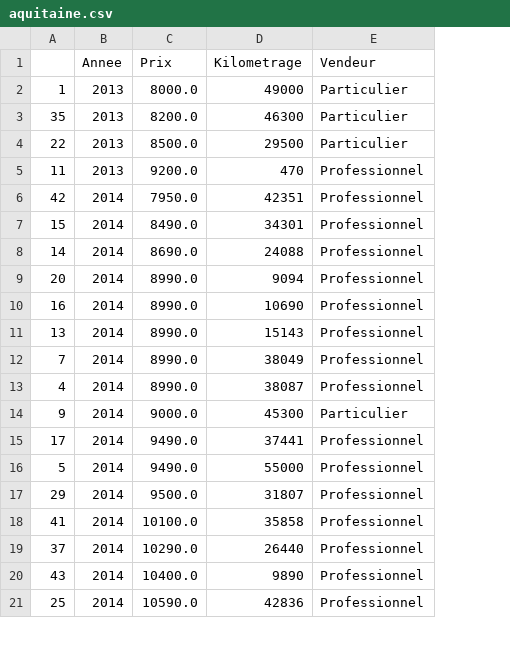
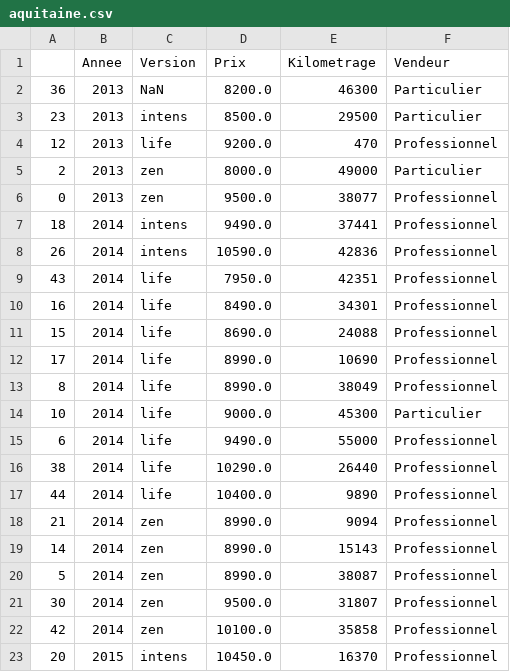
Before and after one commit to MS-BGD-2018-KIT-BIGDATA/christopher-belinguier, a CSV file: INFMDI721/Lesson4/aquitaine.csv, drawn as a sheet; only a part is shown; removed rows and columns are numbered as before the commit, all else as after; the diff covers the shown part only; the diff names each change by its address in the sheet, - before the commit and + after, or states it on an @@ line.

```diff
--- a/INFMDI721/Lesson4/aquitaine.csv
+++ b/INFMDI721/Lesson4/aquitaine.csv
+column C (Version), rows 2-4: NaN | intens | life; rows 9-15: all life; rows 20-22: all zen
-row 2: 1 | 2013 | 8000.0 | 49000 | Particulier
-A2: 35
+A2: 36
-A3: 22
+A3: 23
-A4: 11
+A4: 12
+row 5: 2 | 2013 | zen | 8000.0 | 49000 | Particulier
+row 6: 0 | 2013 | zen | 9500.0 | 38077 | Professionnel
+row 7: 18 | 2014 | intens | 9490.0 | 37441 | Professionnel
+row 8: 26 | 2014 | intens | 10590.0 | 42836 | Professionnel
-A9: 42
+A9: 43
-A10: 15
+A10: 16
-A11: 14
+A11: 15
-row 9: 20 | 2014 | 8990.0 | 9094 | Professionnel
-A12: 16
+A12: 17
-row 11: 13 | 2014 | 8990.0 | 15143 | Professionnel
-A13: 7
+A13: 8
-row 13: 4 | 2014 | 8990.0 | 38087 | Professionnel
-A14: 9
+A14: 10
-A15: 17
+A15: 6
-E15 (Kilometrage): 37441
+E15 (Kilometrage): 55000
+row 16: 38 | 2014 | life | 10290.0 | 26440 | Professionnel
+row 17: 44 | 2014 | life | 10400.0 | 9890 | Professionnel
+row 18: 21 | 2014 | zen | 8990.0 | 9094 | Professionnel
+row 19: 14 | 2014 | zen | 8990.0 | 15143 | Professionnel
-D20 (Prix): 9490.0
+D20 (Prix): 8990.0
-E20 (Kilometrage): 55000
+E20 (Kilometrage): 38087
-A21: 29
+A21: 30
-A22: 41
+A22: 42
-row 19: 37 | 2014 | 10290.0 | 26440 | Professionnel
-row 20: 43 | 2014 | 10400.0 | 9890 | Professionnel
-row 21: 25 | 2014 | 10590.0 | 42836 | Professionnel
+row 23: 20 | 2015 | intens | 10450.0 | 16370 | Professionnel
```
Also changed, not shown: 2 added rows, 3 removed rows and 25 edited cells elsewhere in this file, INFMDI721/Lesson4/ile_de_france.csv, INFMDI721/Lesson4/provence_alpes_cote_d_azur.csv, 1 other file.
